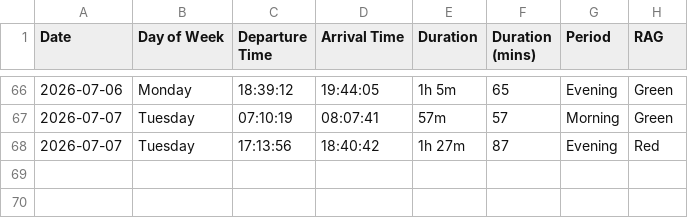
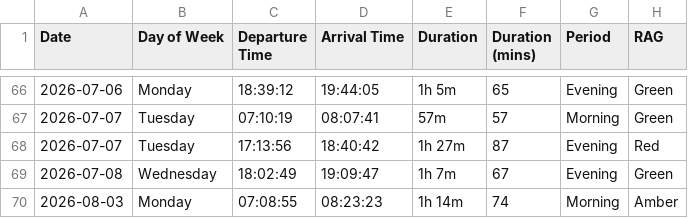
Before and after one commit to clintjb/Commute-Tracking, a CSV file: backup/Commute Tracker - Metrics.csv, drawn as a sheet; only a part is shown, gaps mark what is left out.

```diff
--- a/backup/Commute Tracker - Metrics.csv
+++ b/backup/Commute Tracker - Metrics.csv
@@ -68 +68,3 @@ Date,Day of Week,Departure Time,Arrival Time,Duration,Duration (mins),Period,RAG
 2026-07-07,Tuesday,17:13:56,18:40:42,1h 27m,87,Evening,Red
+2026-07-08,Wednesday,18:02:49,19:09:47,1h 7m,67,Evening,Green
+2026-08-03,Monday,07:08:55,08:23:23,1h 14m,74,Morning,Amber
```
Also changed, not shown: 2 other files.
